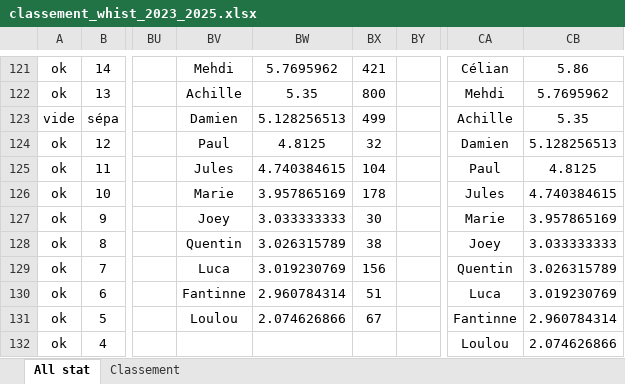
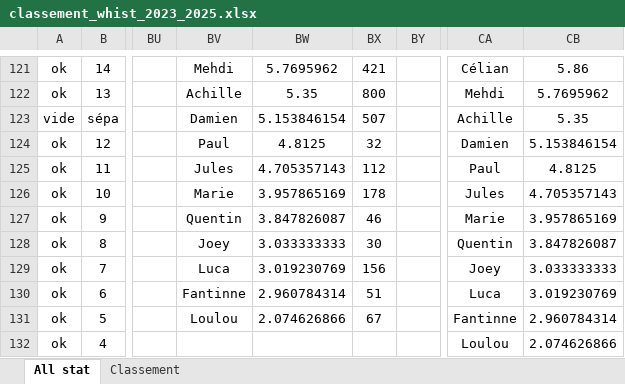
Before and after one commit to boris500/podium-quiz, an Excel workbook: classement_whist_2023_2025.xlsx, sheet All stat, drawn as a sheet; only a part is shown, gaps mark what is left out; values as stored, in another font and other column widths than the file's, no borders; conditional formats not drawn; the diff covers the shown part only; the diff names each change by its address in the sheet, - before the commit and + after, or states it on an @@ line.

```diff
--- a/classement_whist_2023_2025.xlsx (sheet All stat)
+++ b/classement_whist_2023_2025.xlsx (sheet All stat)
-BW123: 5.128256513
+BW123: 5.153846154
-BX123: 499
+BX123: 507
-CB124: 5.128256513
+CB124: 5.153846154
-BW125: 4.740384615
+BW125: 4.705357143
-BX125: 104
+BX125: 112
-CB126: 4.740384615
+CB126: 4.705357143
-BV127: Joey
+BV127: Quentin
-BW127: 3.033333333
+BW127: 3.847826087
-BX127: 30
+BX127: 46
-BV128: Quentin
+BV128: Joey
-BW128: 3.026315789
+BW128: 3.033333333
-BX128: 38
+BX128: 30
-CA128: Joey
+CA128: Quentin
-CB128: 3.033333333
+CB128: 3.847826087
-CA129: Quentin
+CA129: Joey
-CB129: 3.026315789
+CB129: 3.033333333
```
Also changed, not shown: 1 added row, 1 removed row and 59 edited cells elsewhere in this sheet, sheet Classement.
